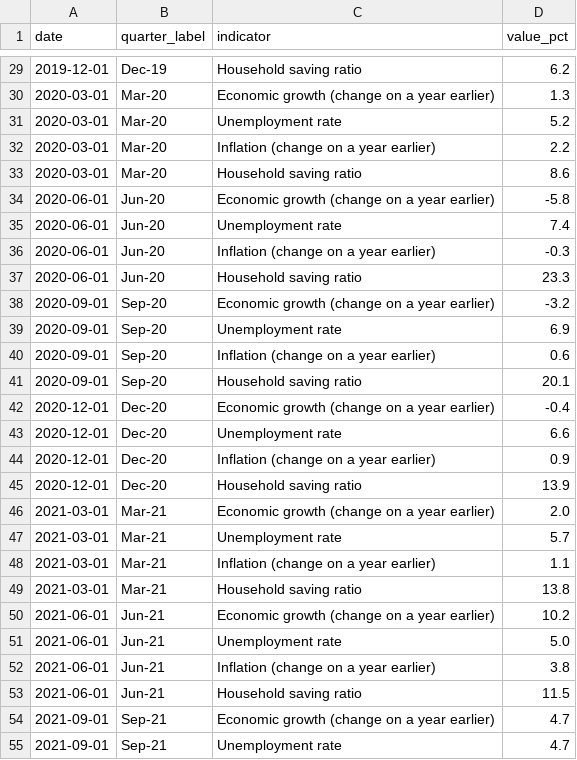
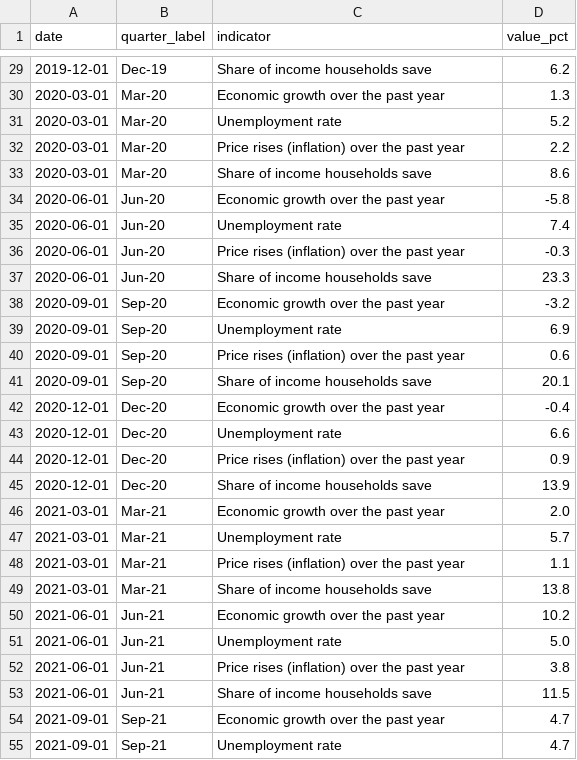
Before and after one commit to chenulpunchihewa/fit3179-dv2, a CSV file: data/chart2_economy_indicators_long.csv, drawn as a sheet; only a part is shown, gaps mark what is left out; the diff covers the shown part only.

Commit message:
Add economy indicators visualization and update index.html layout

```diff
--- a/data/chart2_economy_indicators_long.csv
+++ b/data/chart2_economy_indicators_long.csv
@@ -29,27 +29,27 @@ date,quarter_label,indicator,value_pct
-2019-12-01,Dec-19,Household saving ratio,6.2
-2020-03-01,Mar-20,Economic growth (change on a year earlier),1.3
+2019-12-01,Dec-19,Share of income households save,6.2
+2020-03-01,Mar-20,Economic growth over the past year,1.3
 2020-03-01,Mar-20,Unemployment rate,5.2
-2020-03-01,Mar-20,Inflation (change on a year earlier),2.2
-2020-03-01,Mar-20,Household saving ratio,8.6
-2020-06-01,Jun-20,Economic growth (change on a year earlier),-5.8
+2020-03-01,Mar-20,Price rises (inflation) over the past year,2.2
+2020-03-01,Mar-20,Share of income households save,8.6
+2020-06-01,Jun-20,Economic growth over the past year,-5.8
 2020-06-01,Jun-20,Unemployment rate,7.4
-2020-06-01,Jun-20,Inflation (change on a year earlier),-0.3
-2020-06-01,Jun-20,Household saving ratio,23.3
-2020-09-01,Sep-20,Economic growth (change on a year earlier),-3.2
+2020-06-01,Jun-20,Price rises (inflation) over the past year,-0.3
+2020-06-01,Jun-20,Share of income households save,23.3
+2020-09-01,Sep-20,Economic growth over the past year,-3.2
 2020-09-01,Sep-20,Unemployment rate,6.9
-2020-09-01,Sep-20,Inflation (change on a year earlier),0.6
-2020-09-01,Sep-20,Household saving ratio,20.1
-2020-12-01,Dec-20,Economic growth (change on a year earlier),-0.4
+2020-09-01,Sep-20,Price rises (inflation) over the past year,0.6
+2020-09-01,Sep-20,Share of income households save,20.1
+2020-12-01,Dec-20,Economic growth over the past year,-0.4
 2020-12-01,Dec-20,Unemployment rate,6.6
-2020-12-01,Dec-20,Inflation (change on a year earlier),0.9
-2020-12-01,Dec-20,Household saving ratio,13.9
-2021-03-01,Mar-21,Economic growth (change on a year earlier),2.0
+2020-12-01,Dec-20,Price rises (inflation) over the past year,0.9
+2020-12-01,Dec-20,Share of income households save,13.9
+2021-03-01,Mar-21,Economic growth over the past year,2.0
 2021-03-01,Mar-21,Unemployment rate,5.7
-2021-03-01,Mar-21,Inflation (change on a year earlier),1.1
-2021-03-01,Mar-21,Household saving ratio,13.8
-2021-06-01,Jun-21,Economic growth (change on a year earlier),10.2
+2021-03-01,Mar-21,Price rises (inflation) over the past year,1.1
+2021-03-01,Mar-21,Share of income households save,13.8
+2021-06-01,Jun-21,Economic growth over the past year,10.2
 2021-06-01,Jun-21,Unemployment rate,5.0
-2021-06-01,Jun-21,Inflation (change on a year earlier),3.8
-2021-06-01,Jun-21,Household saving ratio,11.5
-2021-09-01,Sep-21,Economic growth (change on a year earlier),4.7
+2021-06-01,Jun-21,Price rises (inflation) over the past year,3.8
+2021-06-01,Jun-21,Share of income households save,11.5
+2021-09-01,Sep-21,Economic growth over the past year,4.7
 2021-09-01,Sep-21,Unemployment rate,4.7
```
Also changed, not shown: 79 edited cells elsewhere in this file, 3 other files.
